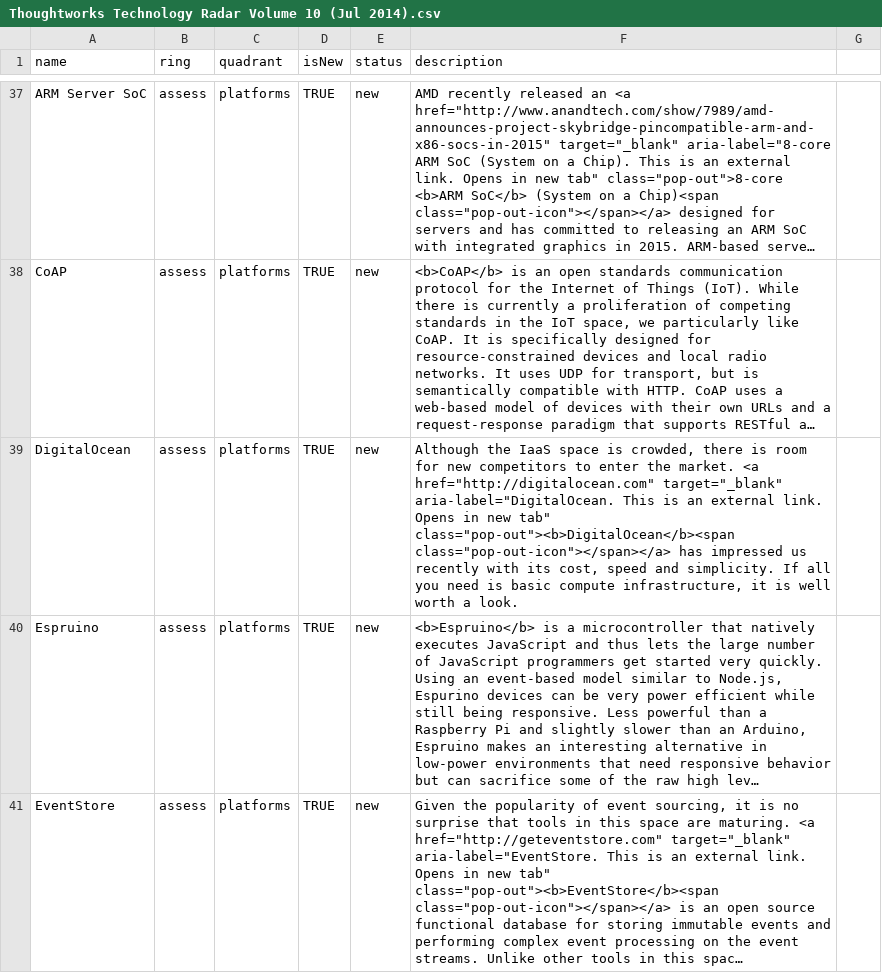
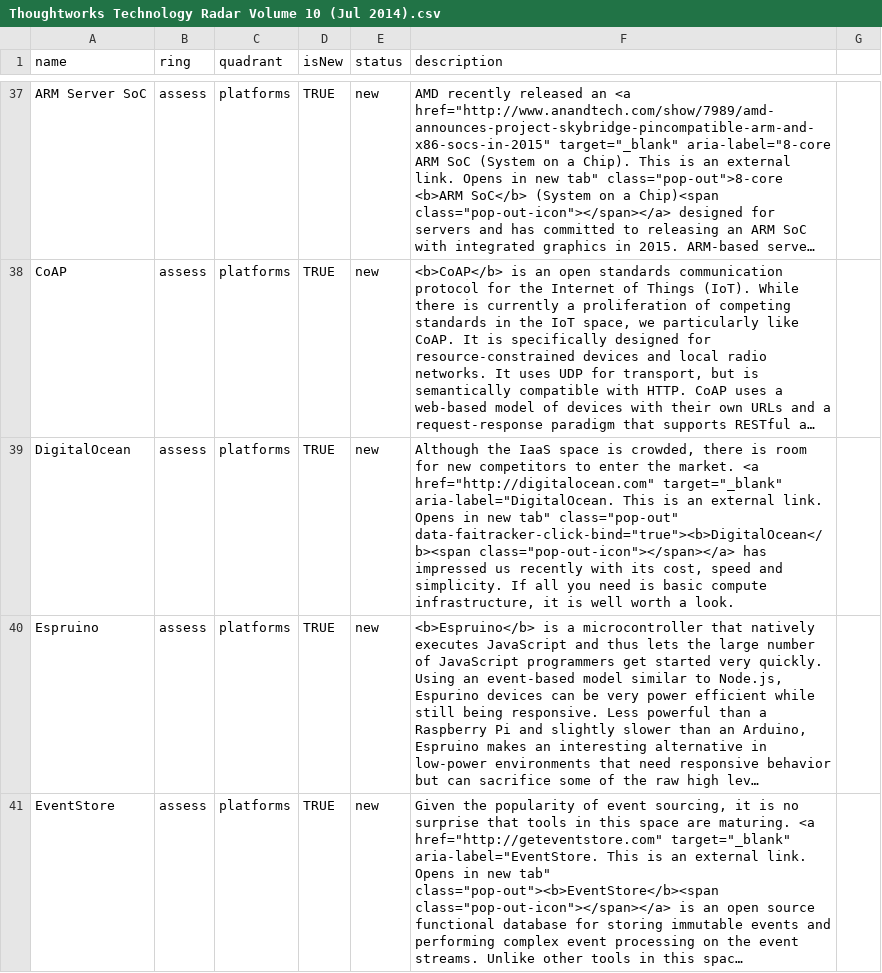
Before and after one commit to setchy/thoughtworks-tech-radar-volumes, a CSV file: volumes/csv/Thoughtworks Technology Radar Volume 10 (Jul 2014).csv, drawn as a sheet; only a part is shown, gaps mark what is left out; long unchanged cells end in …; the diff names each change by its address in the sheet, - before the commit and + after, or states it on an @@ line.

```diff
--- a/volumes/csv/Thoughtworks Technology Radar Volume 10 (Jul 2014).csv
+++ b/volumes/csv/Thoughtworks Technology Radar Volume 10 (Jul 2014).csv
-F39 (description): …new tab" class="pop-out"><b>DigitalOcean</b><span class="pop-out-icon"></span></a> has…
+F39 (description): …new tab" class="pop-out" data-faitracker-click-bind="true"><b>DigitalOcean</b><span class="pop-out-icon"></span></a> has…
```
Also changed, not shown: volumes/csv/Thoughtworks Technology Radar Volume 12 (May 2015).csv, volumes/csv/Thoughtworks Technology Radar Volume 20 (Apr 2019).csv, 15 other files.
